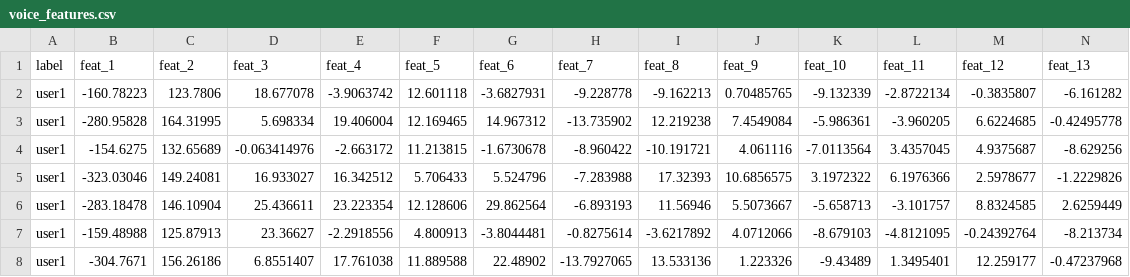
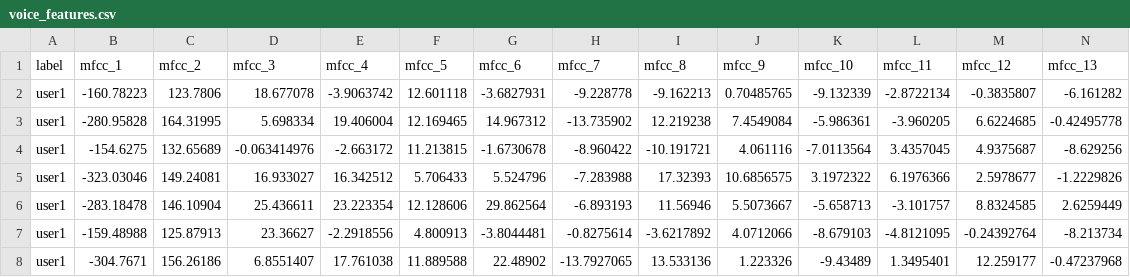
Before and after one commit to Malikzert/VoicePredict_deploy, a CSV file: data/voice_features.csv, drawn as a sheet; only a part is shown; removed rows and columns are numbered as before the commit, all else as after; rows hold the shown columns only; the diff names each change by its address in the sheet, - before the commit and + after, or states it on an @@ line.

```diff
--- a/data/voice_features.csv
+++ b/data/voice_features.csv
-row 1: label | feat_1 | feat_2 | feat_3 | feat_4 | feat_5 | feat_6 | feat_7 | feat_8 | feat_9 | feat_10 | feat_11 | feat_12 | feat_13
+row 1: label | mfcc_1 | mfcc_2 | mfcc_3 | mfcc_4 | mfcc_5 | mfcc_6 | mfcc_7 | mfcc_8 | mfcc_9 | mfcc_10 | mfcc_11 | mfcc_12 | mfcc_13
```
Also changed, not shown: 2 other files.
